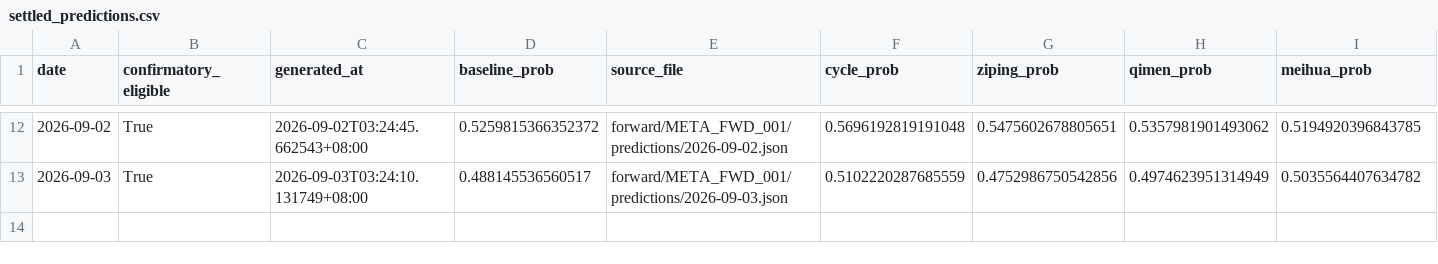
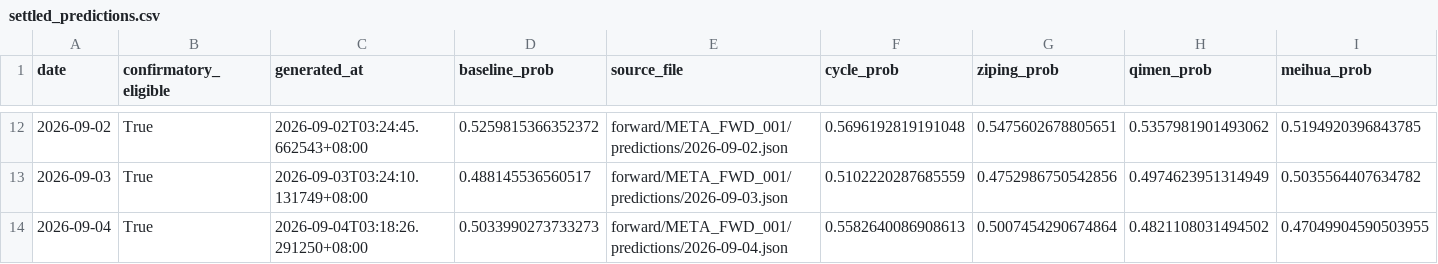
Before and after one commit to RuthlessCreature/MetaAlpha, a CSV file: forward/META_FWD_001/status/settled_predictions.csv, drawn as a sheet; only a part is shown, gaps mark what is left out; rows hold the shown columns only; the diff names each change by its address in the sheet, - before the commit and + after, or states it on an @@ line.

```diff
--- a/forward/META_FWD_001/status/settled_predictions.csv
+++ b/forward/META_FWD_001/status/settled_predictions.csv
+row 14: 2026-09-04 | True | 2026-09-04T03:18:26.291250+08:00 | 0.5033990273733273 | forward/META_FWD_001/predictions/2026-09-04.json | 0.5582640086908613 | 0.5007454290674864 | 0.4821108031494502 | 0.47049904590503955
```
Also changed, not shown: 3 other files.
